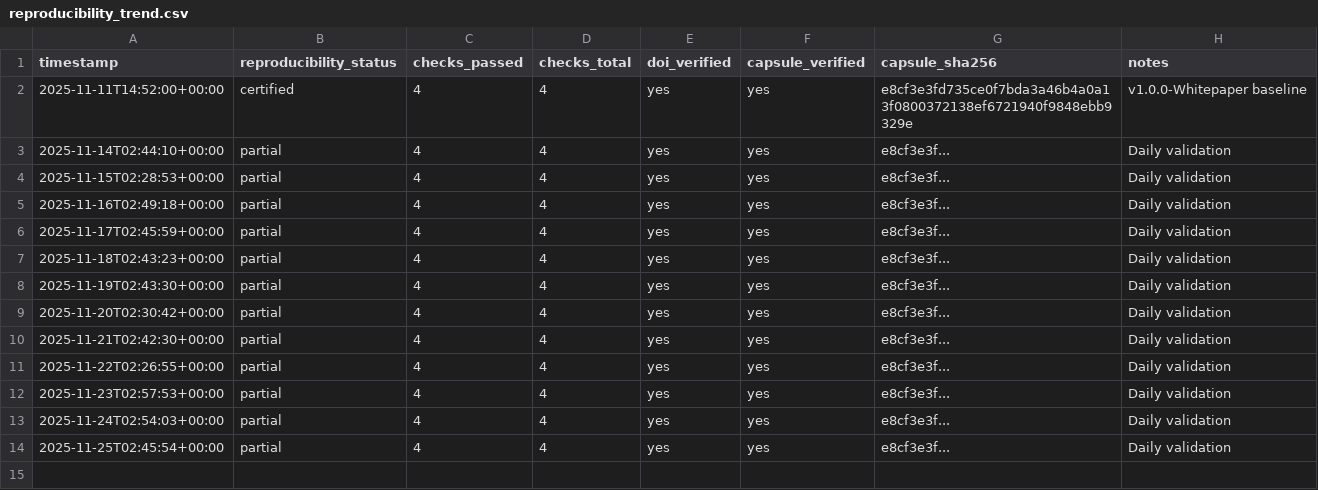
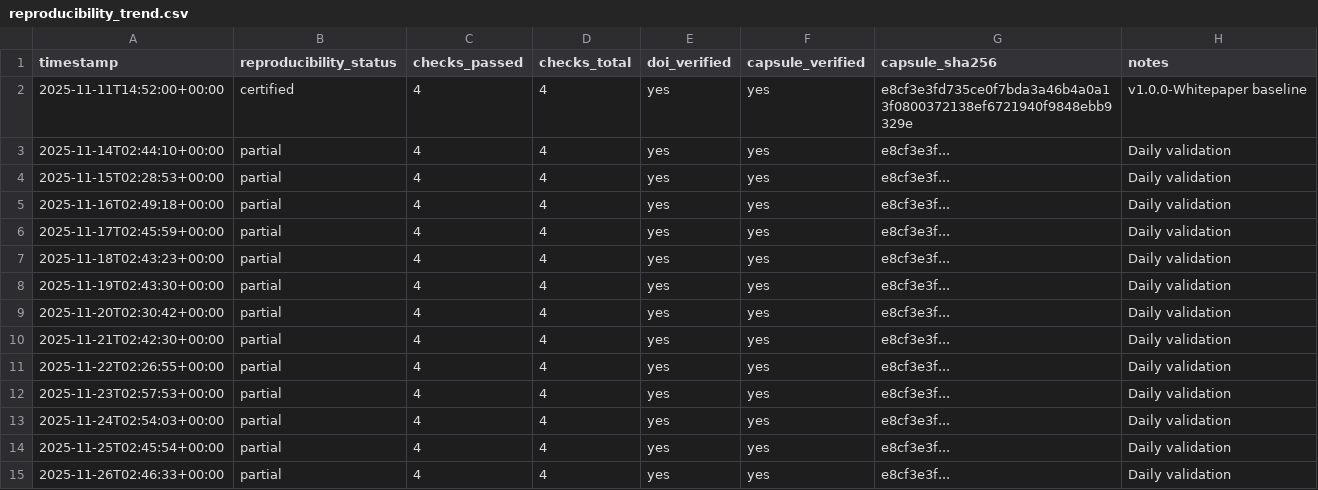
Before and after one commit to dhananjaysmvdu/BioSignal-AI, a CSV file: observatory/metrics/reproducibility_trend.csv, drawn as a sheet.

```diff
--- a/observatory/metrics/reproducibility_trend.csv
+++ b/observatory/metrics/reproducibility_trend.csv
@@ -14 +14,2 @@ timestamp,reproducibility_status,checks_passed,checks_total,doi_verified,capsule
 2025-11-25T02:45:54+00:00,partial,4,4,yes,yes,e8cf3e3f...,Daily validation
+2025-11-26T02:46:33+00:00,partial,4,4,yes,yes,e8cf3e3f...,Daily validation
```
Also changed, not shown: observatory/metrics/integrity_trend.csv, observatory/metrics/policy_evolution_trend.csv, 1 other file.
